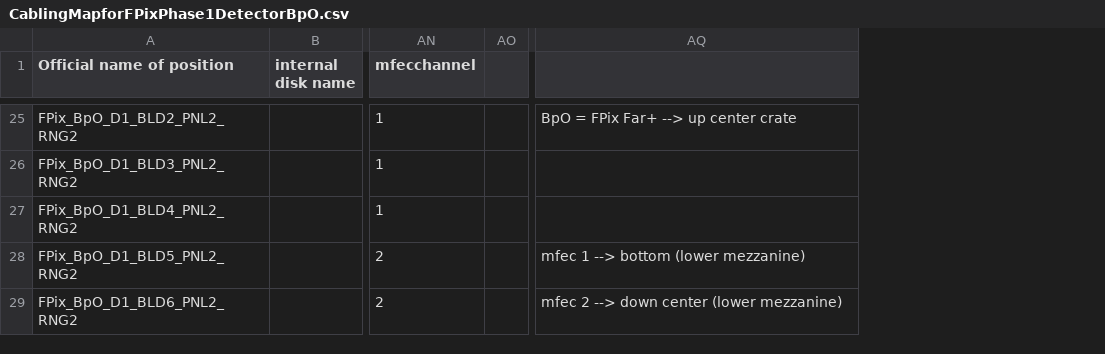
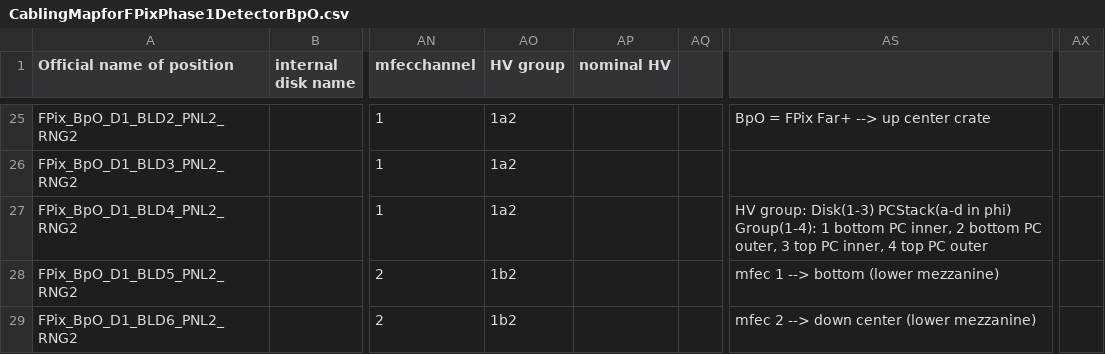
Before and after one commit to fnal/FPIXUtils, a CSV file: CablingMapforFPixPhase1DetectorBpO.csv, drawn as a sheet; only a part is shown, gaps mark what is left out; addresses are those after the commit; the diff covers the shown part only; the diff names each change by its address in the sheet, - before the commit and + after, or states it on an @@ line.

```diff
--- a/CablingMapforFPixPhase1DetectorBpO.csv
+++ b/CablingMapforFPixPhase1DetectorBpO.csv
+column AO (HV group), rows 25-29: 1a2 | 1a2 | 1a2 | 1b2 | 1b2
+column AP (nominal HV), empty
+column AX, empty
-AS27: (empty)
+AS27: HV group: Disk(1-3) PCStack(a-d in phi) Group(1-4): 1 bottom PC inner, 2 bottom PC outer, 3 top PC inner, 4 top PC outer
```
Also changed, not shown: 33 edited cells elsewhere in this file, CablingMapforFPixPhase1DetectorBpI.csv, 2 other files.
